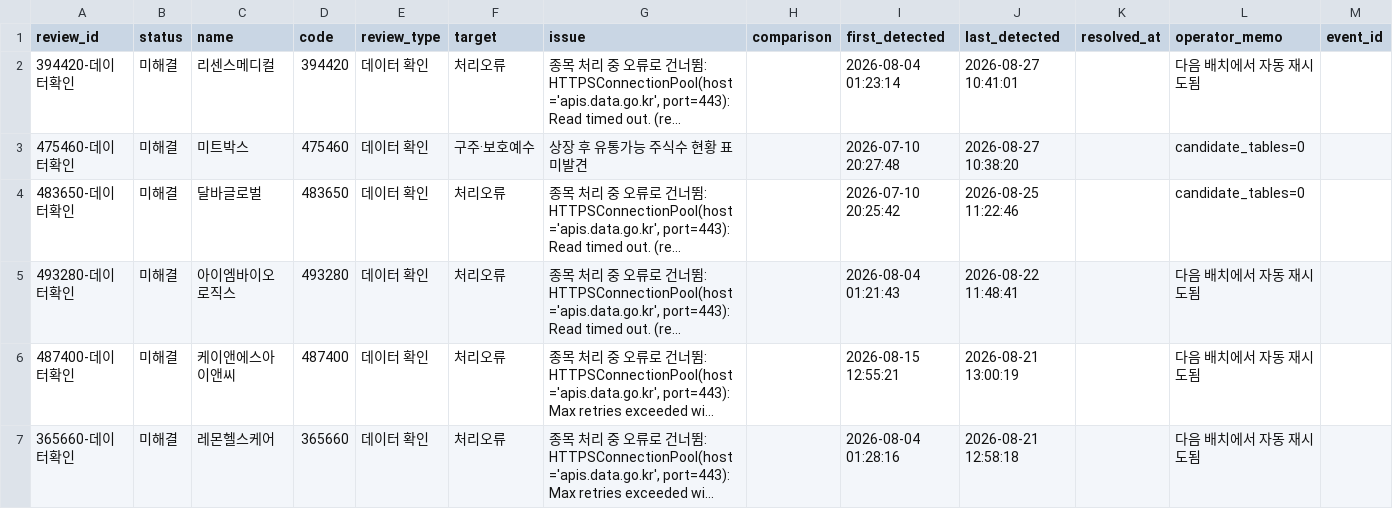
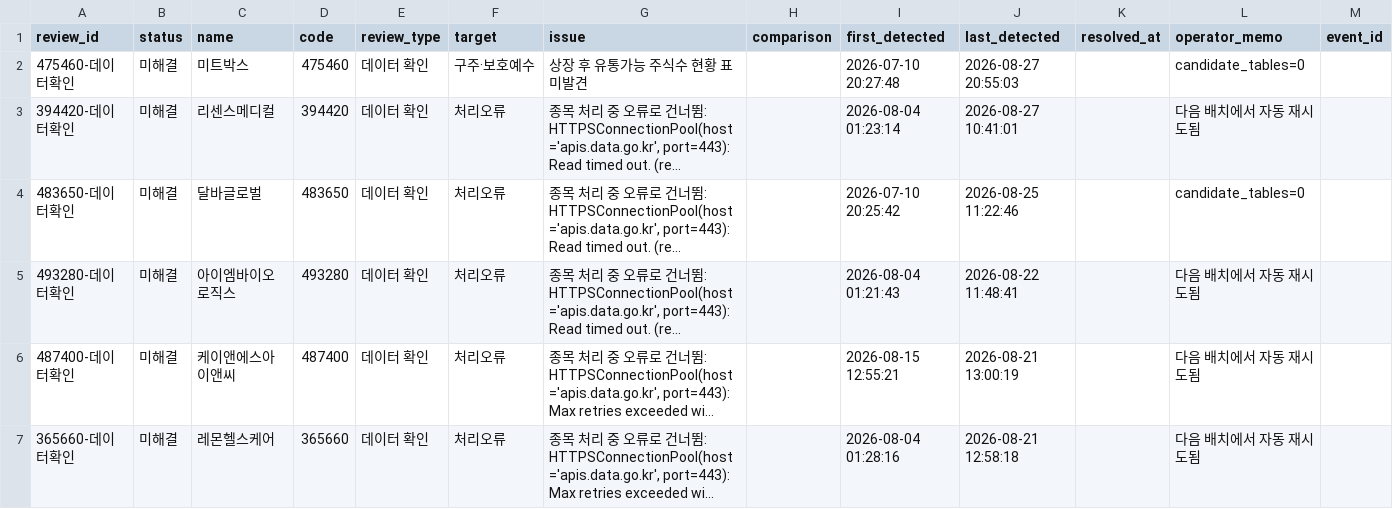
Before and after one commit to wjdwngkdsla-debug/invest-insight, a CSV file: data/review_needed.csv, drawn as a sheet; only a part is shown; long unchanged cells end in …; removed rows and columns are numbered as before the commit, all else as after; the diff names each change by its address in the sheet, - before the commit and + after, or states it on an @@ line.

```diff
--- a/data/review_needed.csv
+++ b/data/review_needed.csv
+row 2: 475460-데이터확인 | 미해결 | 미트박스 | 475460 | 데이터 확인 | 구주·보호예수 | 상장 후 유통가능 주식수 현황 표 미발견 |  | 2026-07-10 20:27:48 | 2026-08-27 20:55:03 |  | candidate_tables=0
-row 3: 475460-데이터확인 | 미해결 | 미트박스 | 475460 | 데이터 확인 | 구주·보호예수 | 상장 후 유통가능 주식수 현황 표 미발견 |  | 2026-07-10 20:27:48 | 2026-08-27 10:38:20 |  | candidate_tables=0
```
Also changed, not shown: data/lockup_admin.csv, 5 other files.
